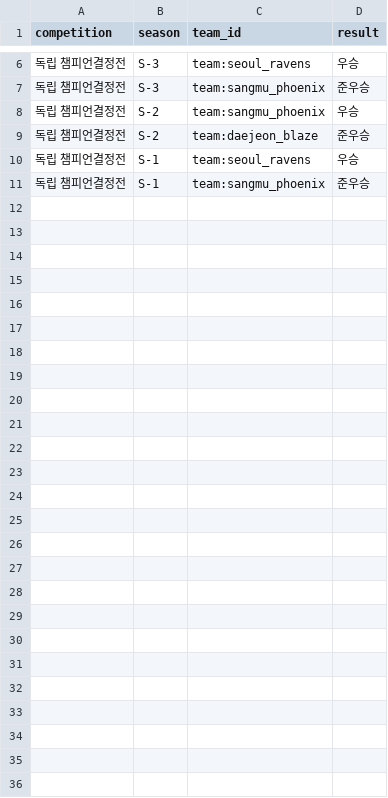
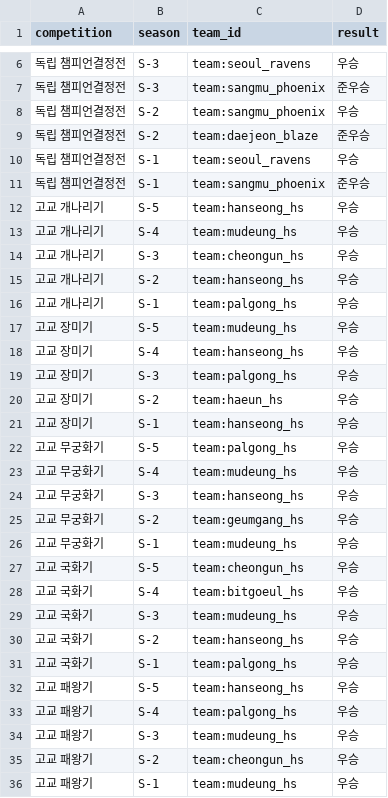
Before and after one commit to chohuis/ProjectB, a CSV file: 03.OnePitch/data/seed/team_titles.csv, drawn as a sheet; only a part is shown, gaps mark what is left out.

```diff
--- a/03.OnePitch/data/seed/team_titles.csv
+++ b/03.OnePitch/data/seed/team_titles.csv
@@ -11 +11,26 @@ competition,season,team_id,result
 독립 챔피언결정전,S-1,team:sangmu_phoenix,준우승
+고교 개나리기,S-5,team:hanseong_hs,우승
+고교 개나리기,S-4,team:mudeung_hs,우승
+고교 개나리기,S-3,team:cheongun_hs,우승
+고교 개나리기,S-2,team:hanseong_hs,우승
+고교 개나리기,S-1,team:palgong_hs,우승
+고교 장미기,S-5,team:mudeung_hs,우승
+고교 장미기,S-4,team:hanseong_hs,우승
+고교 장미기,S-3,team:palgong_hs,우승
+고교 장미기,S-2,team:haeun_hs,우승
+고교 장미기,S-1,team:hanseong_hs,우승
+고교 무궁화기,S-5,team:palgong_hs,우승
+고교 무궁화기,S-4,team:mudeung_hs,우승
+고교 무궁화기,S-3,team:hanseong_hs,우승
+고교 무궁화기,S-2,team:geumgang_hs,우승
+고교 무궁화기,S-1,team:mudeung_hs,우승
+고교 국화기,S-5,team:cheongun_hs,우승
+고교 국화기,S-4,team:bitgoeul_hs,우승
+고교 국화기,S-3,team:mudeung_hs,우승
+고교 국화기,S-2,team:hanseong_hs,우승
+고교 국화기,S-1,team:palgong_hs,우승
+고교 패왕기,S-5,team:hanseong_hs,우승
+고교 패왕기,S-4,team:palgong_hs,우승
+고교 패왕기,S-3,team:mudeung_hs,우승
+고교 패왕기,S-2,team:cheongun_hs,우승
+고교 패왕기,S-1,team:mudeung_hs,우승
```
Also changed, not shown: 03.OnePitch/data/seed/team_org.csv, 03.OnePitch/data/seed/team_traits.csv, 7 other files.
